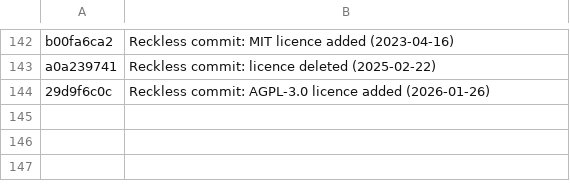
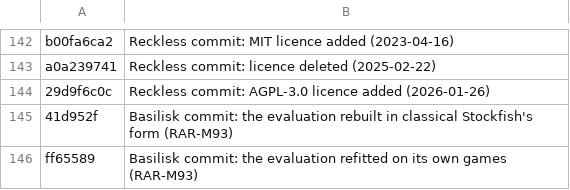
Before and after one commit to maelic13/rarog, a TSV file: tools/diag/citation_foreign.tsv, drawn as a sheet; only a part is shown, gaps mark what is left out.

Commit message:
Record RAR-M93: the d9 head against Basilisk's rebuilt evaluation in a stopped six-engine round robin

```diff
--- a/tools/diag/citation_foreign.tsv
+++ b/tools/diag/citation_foreign.tsv
@@ -144 +144,3 @@ a0a239741	Reckless commit: licence deleted (2025-02-22)
 29d9f6c0c	Reckless commit: AGPL-3.0 licence added (2026-01-26)
+41d952f	Basilisk commit: the evaluation rebuilt in classical Stockfish's form (RAR-M93)
+ff65589	Basilisk commit: the evaluation refitted on its own games (RAR-M93)
```
Also changed, not shown: 4 other files.
